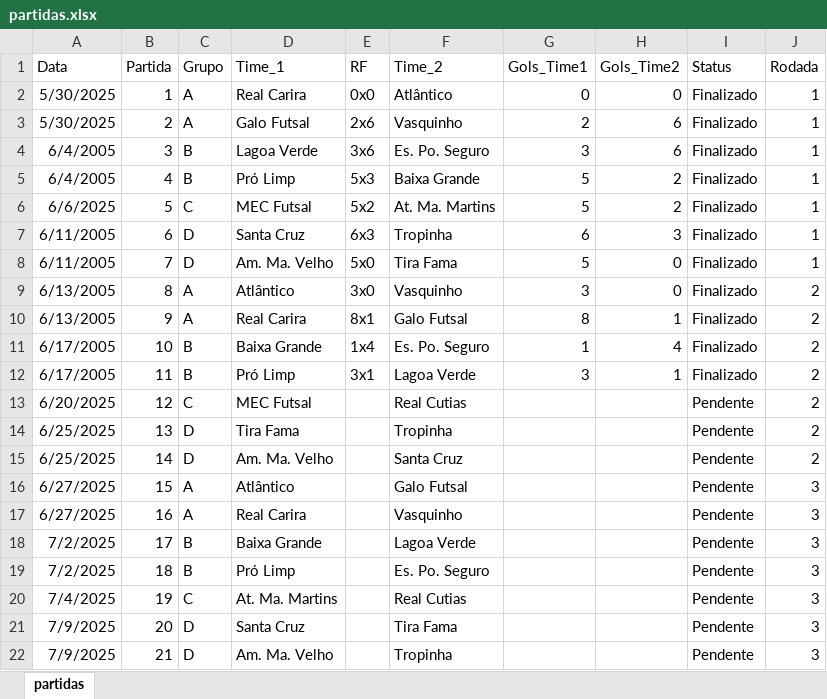
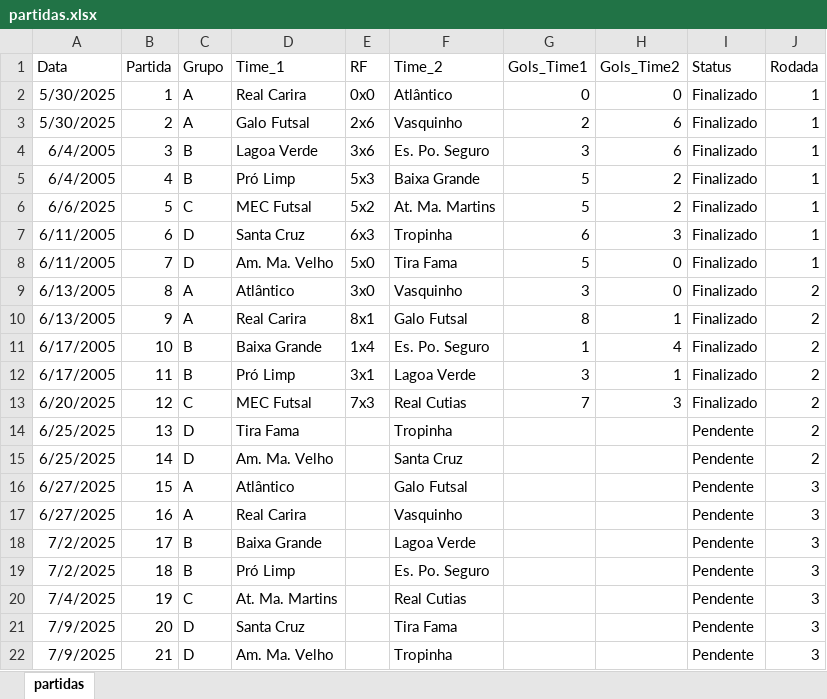
Before and after one commit to xDrakke/futsal, an Excel workbook: partidas.xlsx, sheet partidas, drawn as a sheet; values as stored, in another font and other column widths than the file's, no borders; the diff names each change by its address in the sheet, - before the commit and + after, or states it on an @@ line.

```diff
--- a/partidas.xlsx (sheet partidas)
+++ b/partidas.xlsx (sheet partidas)
-E13 (RF): (empty)
+E13 (RF): 7x3
-G13 (Gols_Time1): (empty)
+G13 (Gols_Time1): 7
-H13 (Gols_Time2): (empty)
+H13 (Gols_Time2): 3
-I13 (Status): Pendente
+I13 (Status): Finalizado
```
Also changed, not shown: grupos.xlsx.
